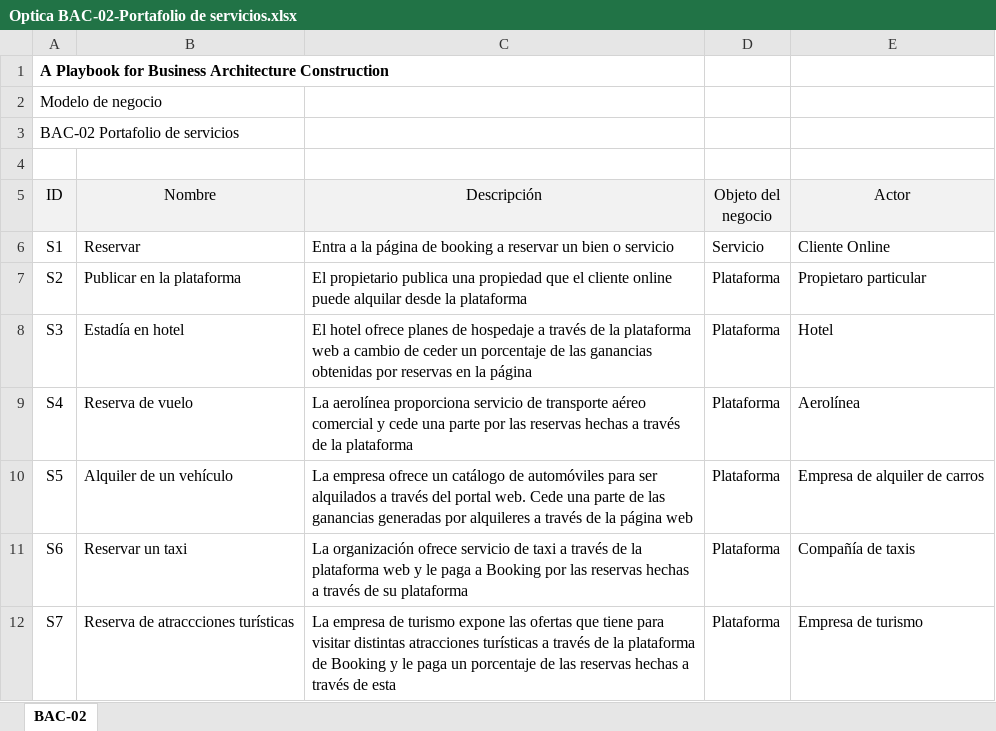
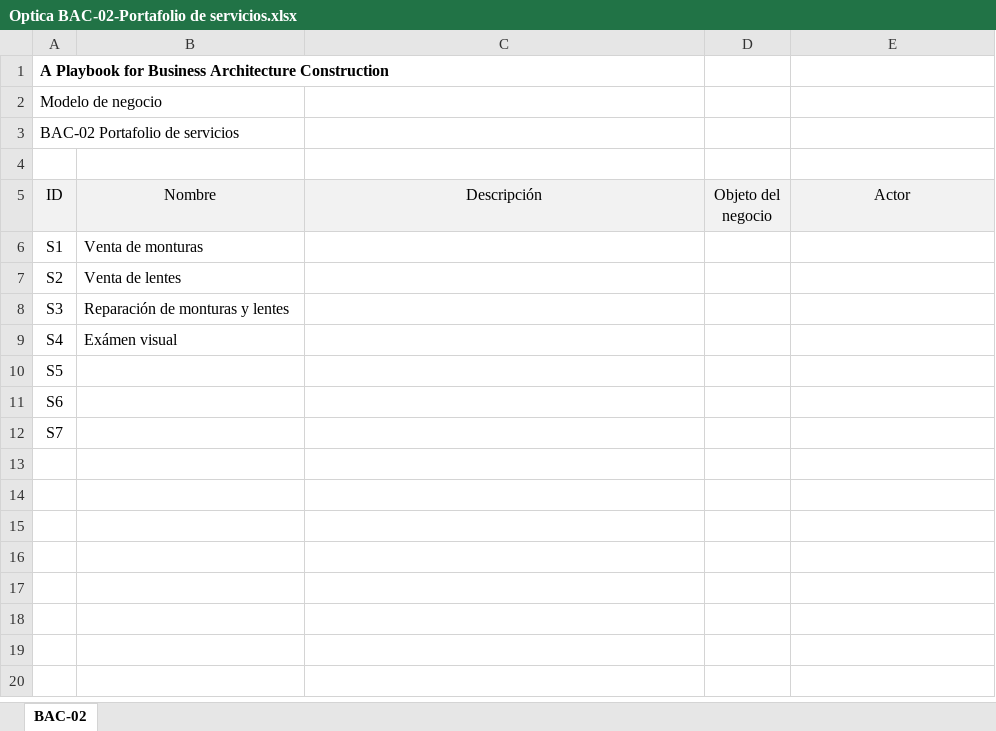
Before and after one commit to sergio-juandiego/arquiemp, an Excel workbook: HT-4/Optica BAC-02-Portafolio de servicios.xlsx, sheet BAC-02, drawn as a sheet; values as stored, in another font and other column widths than the file's, no borders; the diff names each change by its address in the sheet, - before the commit and + after, or states it on an @@ line.

Commit message:
segundo bac (solo los nombres)

```diff
--- a/HT-4/Optica BAC-02-Portafolio de servicios.xlsx (sheet BAC-02)
+++ b/HT-4/Optica BAC-02-Portafolio de servicios.xlsx (sheet BAC-02)
-B6 (Nombre): Reservar
+B6 (Nombre): Venta de monturas
-C6 (Descripción): Entra a la página de booking a reservar un bien o servicio
+C6 (Descripción): (empty)
-D6 (Objeto del negocio): Servicio
+D6 (Objeto del negocio): (empty)
-E6 (Actor): Cliente Online
+E6 (Actor): (empty)
-B7 (Nombre): Publicar en la plataforma
+B7 (Nombre): Venta de lentes
-C7 (Descripción): El propietario publica una propiedad que el cliente online puede alquilar desde la plataforma
+C7 (Descripción): (empty)
-D7:D12 (Objeto del negocio): Plataforma
+D7:D12 (Objeto del negocio): (empty)
-E7 (Actor): Propietaro particular
+E7 (Actor): (empty)
-B8 (Nombre): Estadía en hotel
+B8 (Nombre): Reparación de monturas y lentes
-C8 (Descripción): El hotel ofrece planes de hospedaje a través de la plataforma web a cambio de ceder un porcentaje de las ganancias obtenidas por reservas en la página
+C8 (Descripción): (empty)
-E8 (Actor): Hotel
+E8 (Actor): (empty)
-B9 (Nombre): Reserva de vuelo
+B9 (Nombre): Exámen visual
-C9 (Descripción): La aerolínea proporciona servicio de transporte aéreo comercial y cede una parte por las reservas hechas a través de la plataforma
+C9 (Descripción): (empty)
-E9 (Actor): Aerolínea
+E9 (Actor): (empty)
-B10 (Nombre): Alquiler de un vehículo
+B10 (Nombre): (empty)
-C10 (Descripción): La empresa ofrece un catálogo de automóviles para ser alquilados a través del portal web. Cede una parte de las ganancias generadas por alquileres a través de la página web
+C10 (Descripción): (empty)
-E10 (Actor): Empresa de alquiler de carros
+E10 (Actor): (empty)
-B11 (Nombre): Reservar un taxi
+B11 (Nombre): (empty)
-C11 (Descripción): La organización ofrece servicio de taxi a través de la plataforma web y le paga a Booking por las reservas hechas a través de su plataforma
+C11 (Descripción): (empty)
-E11 (Actor): Compañía de taxis
+E11 (Actor): (empty)
-B12 (Nombre): Reserva de atraccciones turísticas
+B12 (Nombre): (empty)
-C12 (Descripción): La empresa de turismo expone las ofertas que tiene para visitar distintas atracciones turísticas a través de la plataforma de Booking y le paga un porcentaje de las reservas hechas a través de esta
+C12 (Descripción): (empty)
-E12 (Actor): Empresa de turismo
+E12 (Actor): (empty)
```
Also changed, not shown: HT-4/Optica BAC-01-Catálogo de actores.xlsx.
